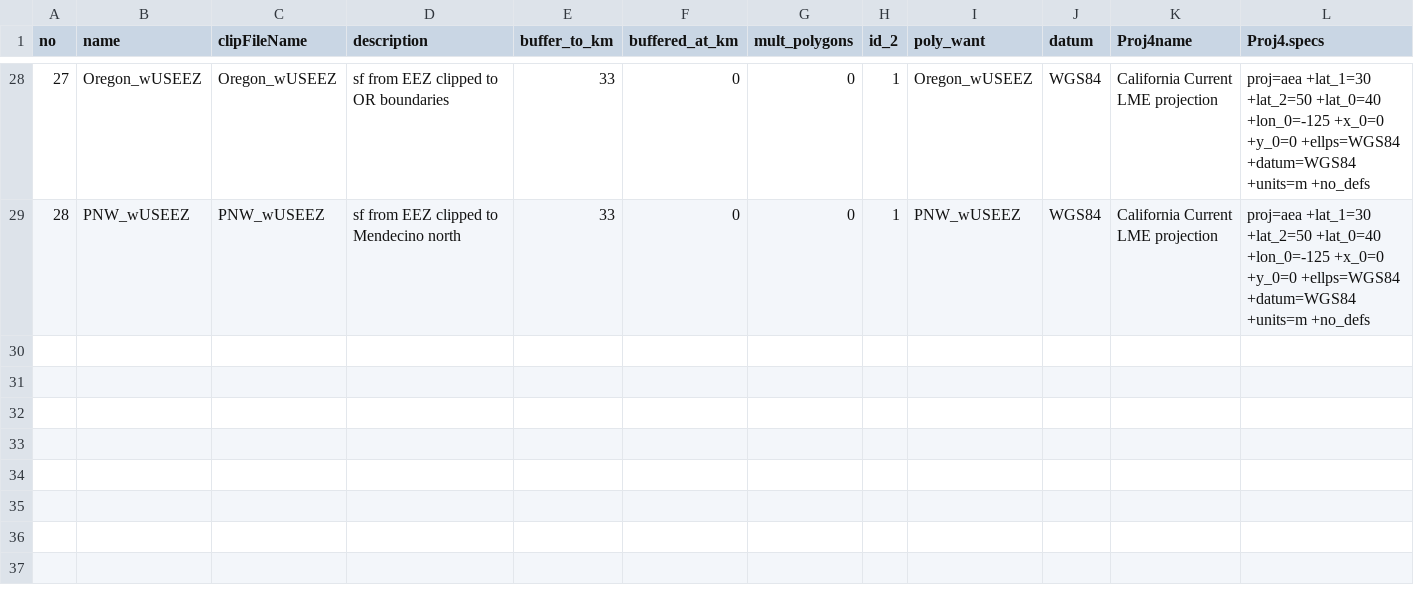
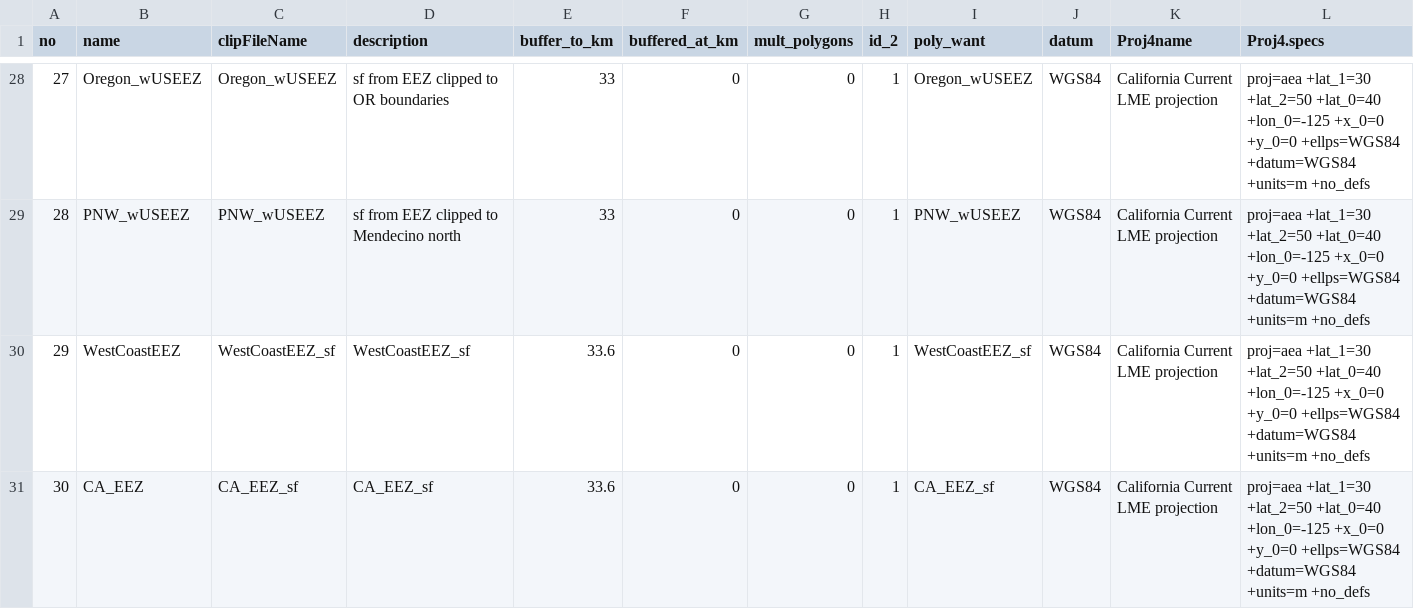
Before and after one commit to raorben/seabird_tracking_atlas, a CSV file: supporttables/clipPolyList.csv, drawn as a sheet; only a part is shown, gaps mark what is left out; rows hold the shown columns only; the diff names each change by its address in the sheet, - before the commit and + after, or states it on an @@ line.

```diff
--- a/supporttables/clipPolyList.csv
+++ b/supporttables/clipPolyList.csv
+row 30: 29 | WestCoastEEZ | WestCoastEEZ_sf | WestCoastEEZ_sf | 33.6 | 0 | 0 | 1 | WestCoastEEZ_sf | WGS84 | California Current LME projection | proj=aea +lat_1=30 +lat_2=50 +lat_0=40 +lon_0=-125 +x_0=0 +y_0=0 +ellps=WGS84 +datum=WGS84 +units=m +no_defs
+row 31: 30 | CA_EEZ | CA_EEZ_sf | CA_EEZ_sf | 33.6 | 0 | 0 | 1 | CA_EEZ_sf | WGS84 | California Current LME projection | proj=aea +lat_1=30 +lat_2=50 +lat_0=40 +lon_0=-125 +x_0=0 +y_0=0 +ellps=WGS84 +datum=WGS84 +units=m +no_defs
```
Also changed, not shown: 7 other files.
